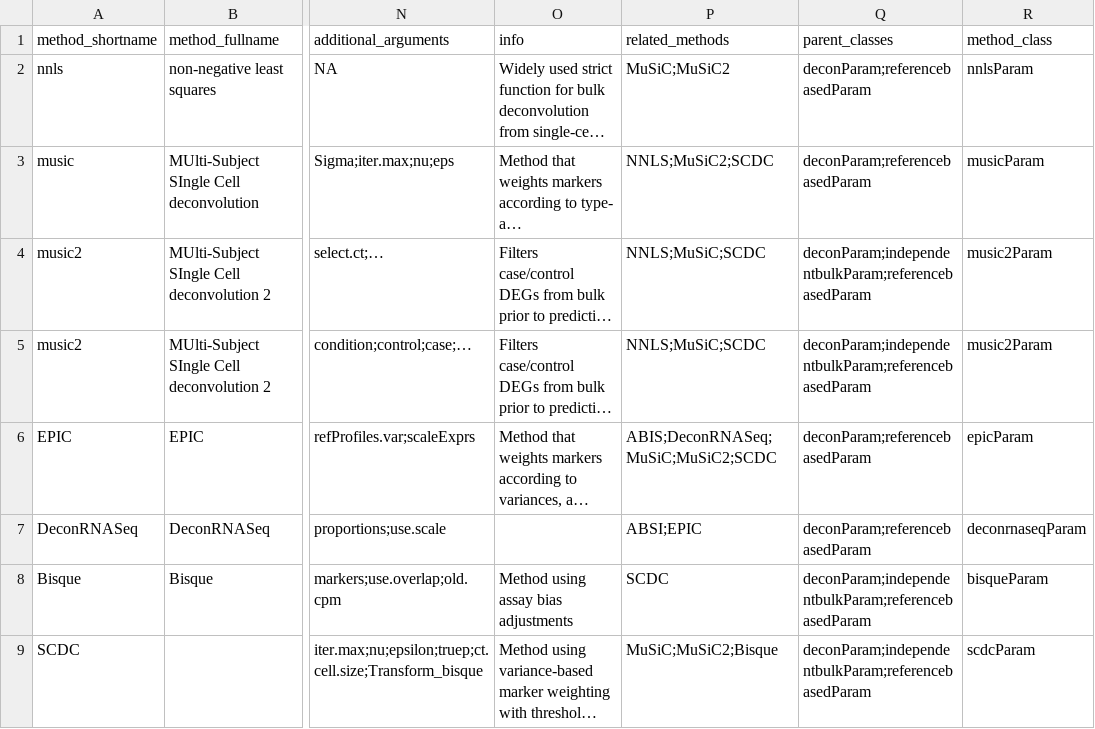
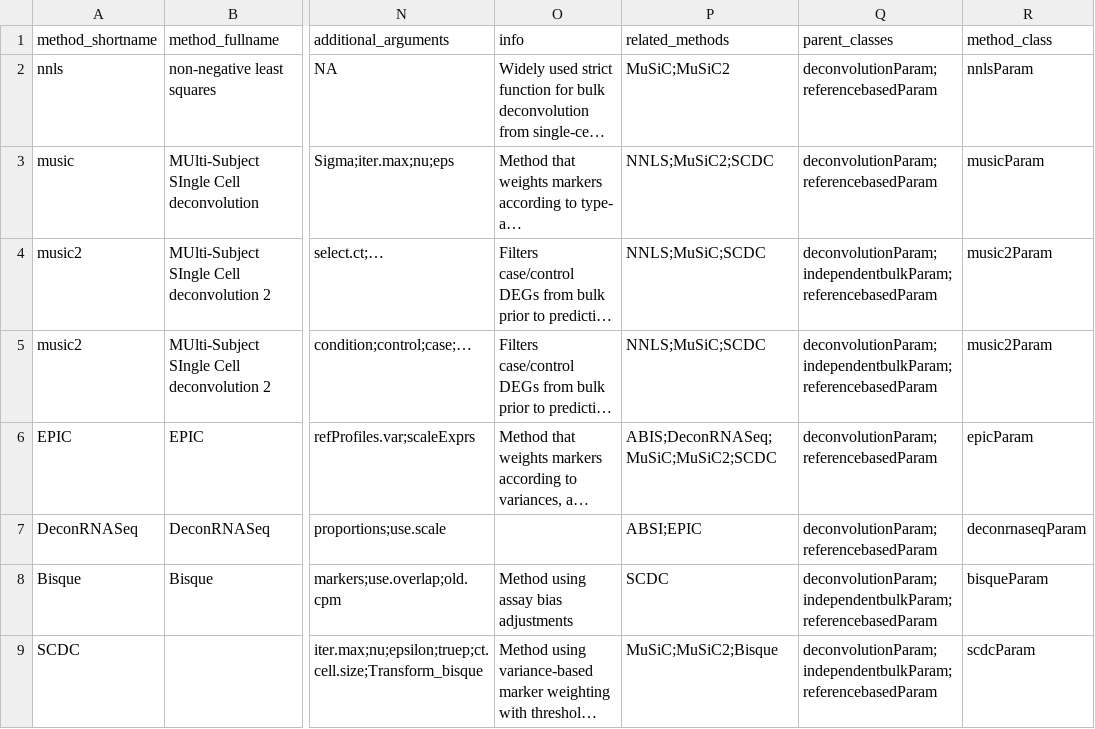
Before and after one commit to metamaden/lute, a CSV file: inst/csv/lute-deconvolution_transfer-learning-table.csv, drawn as a sheet; only a part is shown, gaps mark what is left out; long unchanged cells end in …; the diff names each change by its address in the sheet, - before the commit and + after, or states it on an @@ line.

```diff
--- a/inst/csv/lute-deconvolution_transfer-learning-table.csv
+++ b/inst/csv/lute-deconvolution_transfer-learning-table.csv
-Q2:Q3 (parent_classes): deconParam;referencebasedParam
+Q2:Q3 (parent_classes): deconvolutionParam;referencebasedParam
-Q4:Q5 (parent_classes): deconParam;independentbulkParam;referencebasedParam
+Q4:Q5 (parent_classes): deconvolutionParam;independentbulkParam;referencebasedParam
-Q6:Q7 (parent_classes): deconParam;referencebasedParam
+Q6:Q7 (parent_classes): deconvolutionParam;referencebasedParam
-Q8:Q9 (parent_classes): deconParam;independentbulkParam;referencebasedParam
+Q8:Q9 (parent_classes): deconvolutionParam;independentbulkParam;referencebasedParam
```
Also changed, not shown: 7 other files.
